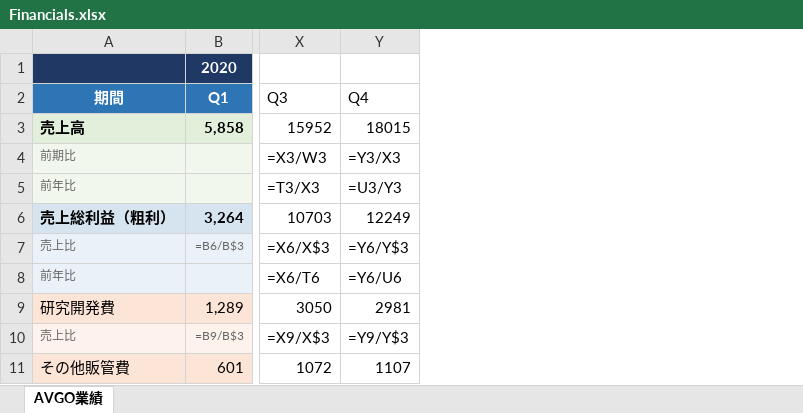
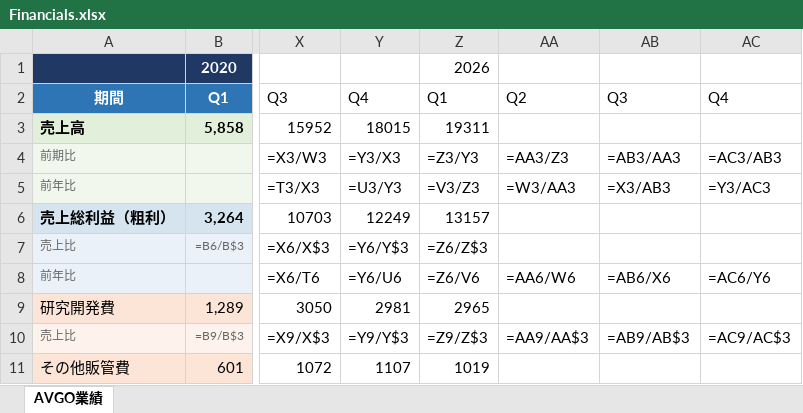
Before and after one commit to akiraak/ai-financial-analyst, an Excel workbook: companies/broadcom/data/Financials.xlsx, sheet AVGO業績, drawn as a sheet; only a part is shown, gaps mark what is left out; values as stored, in another font and other column widths than the file's, no borders; formulas without a stored value are shown as written; the diff names each change by its address in the sheet, - before the commit and + after, or states it on an @@ line.

```diff
--- a/companies/broadcom/data/Financials.xlsx (sheet AVGO業績)
+++ b/companies/broadcom/data/Financials.xlsx (sheet AVGO業績)
+column Z, rows 1-11: 2026 | Q1 | 19311 | =Z3/Y3 | =V3/Z3 | 13157 | =Z6/Z$3 | =Z6/V6 | 2965 | =Z9/Z$3 | 1019
+column AA, rows 2-10: Q2 |  | =AA3/Z3 | =W3/AA3 |  |  | =AA6/W6 |  | =AA9/AA$3
+column AB, rows 2-10: Q3 |  | =AB3/AA3 | =X3/AB3 |  |  | =AB6/X6 |  | =AB9/AB$3
+column AC, rows 2-10: Q4 |  | =AC3/AB3 | =Y3/AC3 |  |  | =AC6/Y6 |  | =AC9/AC$3
```
Also changed, not shown: 21 other files.
